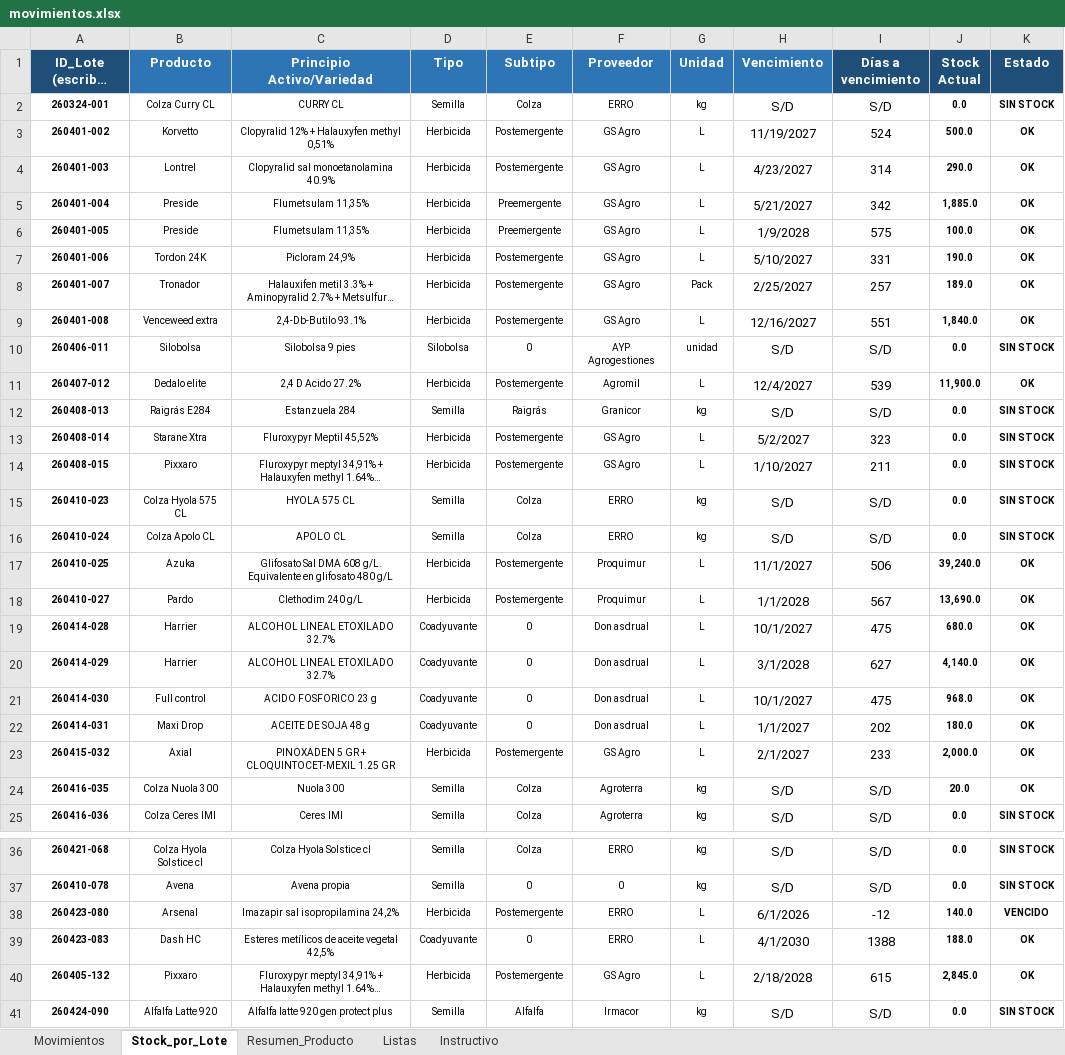
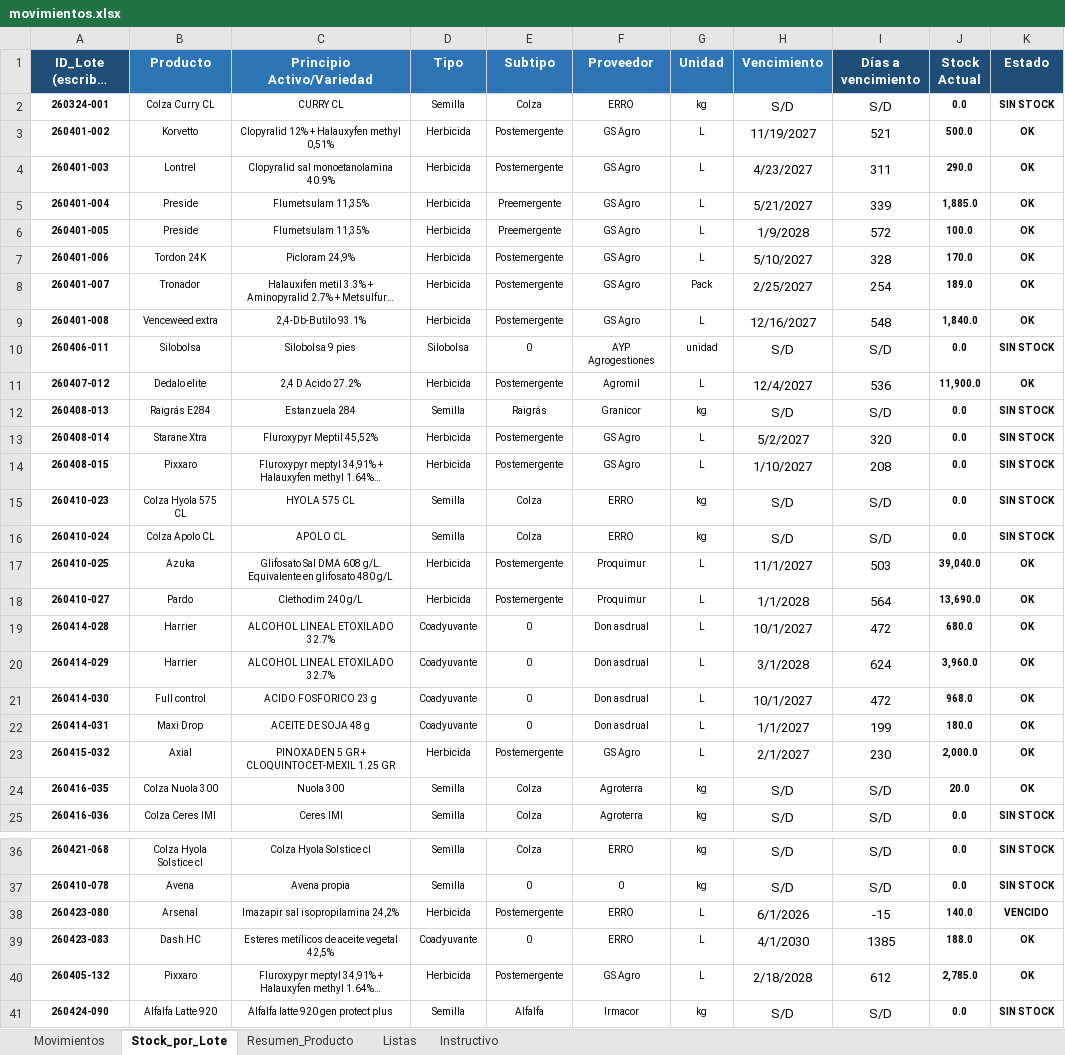
Before and after one commit to CeibosGroup/stock-galpon-hub, an Excel workbook: movimientos.xlsx, sheet Stock_por_Lote, drawn as a sheet; only a part is shown, gaps mark what is left out; long unchanged cells end in …; values as stored, in another font and other column widths than the file's, no borders; conditional formats not drawn; the diff covers the shown part only; the diff names each change by its address in the sheet, - before the commit and + after, or states it on an @@ line.

```diff
--- a/movimientos.xlsx (sheet Stock_por_Lote)
+++ b/movimientos.xlsx (sheet Stock_por_Lote)
-I3 (Días a vencimiento): 524
+I3 (Días a vencimiento): 521
-I4 (Días a vencimiento): 314
+I4 (Días a vencimiento): 311
-I5 (Días a vencimiento): 342
+I5 (Días a vencimiento): 339
-I6 (Días a vencimiento): 575
+I6 (Días a vencimiento): 572
-I7 (Días a vencimiento): 331
+I7 (Días a vencimiento): 328
-J7 (Stock Actual): 190.0
+J7 (Stock Actual): 170.0
-I8 (Días a vencimiento): 257
+I8 (Días a vencimiento): 254
-I9 (Días a vencimiento): 551
+I9 (Días a vencimiento): 548
-I11 (Días a vencimiento): 539
+I11 (Días a vencimiento): 536
-I13 (Días a vencimiento): 323
+I13 (Días a vencimiento): 320
-I14 (Días a vencimiento): 211
+I14 (Días a vencimiento): 208
-I17 (Días a vencimiento): 506
+I17 (Días a vencimiento): 503
-J17 (Stock Actual): 39,240.0
+J17 (Stock Actual): 39,040.0
-I18 (Días a vencimiento): 567
+I18 (Días a vencimiento): 564
-I19 (Días a vencimiento): 475
+I19 (Días a vencimiento): 472
-I20 (Días a vencimiento): 627
+I20 (Días a vencimiento): 624
-J20 (Stock Actual): 4,140.0
+J20 (Stock Actual): 3,960.0
-I21 (Días a vencimiento): 475
+I21 (Días a vencimiento): 472
-I22 (Días a vencimiento): 202
+I22 (Días a vencimiento): 199
-I23 (Días a vencimiento): 233
+I23 (Días a vencimiento): 230
-I38 (Días a vencimiento): -12
+I38 (Días a vencimiento): -15
-I39 (Días a vencimiento): 1388
+I39 (Días a vencimiento): 1385
-I40 (Días a vencimiento): 615
+I40 (Días a vencimiento): 612
-J40 (Stock Actual): 2,845.0
+J40 (Stock Actual): 2,785.0
```
Also changed, not shown: 3 edited cells elsewhere in this sheet, sheet Movimientos, sheet Resumen_Producto, hidden cells.
